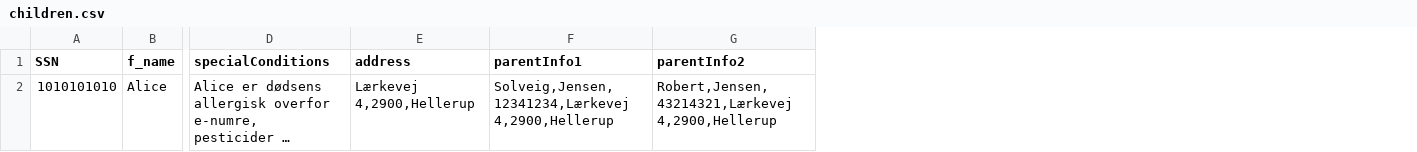
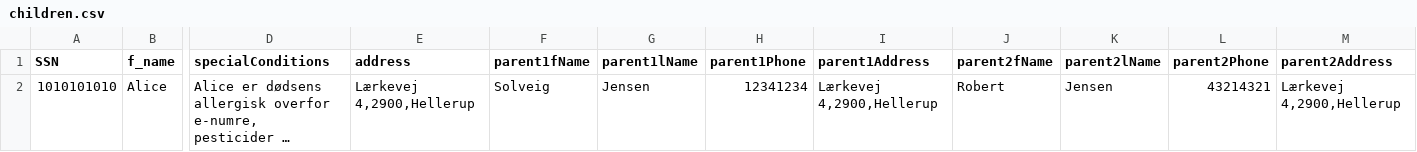
Before and after one commit to DoctorDahl/ProjektMarianne, a CSV file: src/main/resources/children.csv, drawn as a sheet; only a part is shown, gaps mark what is left out; long unchanged cells end in …; removed rows and columns are numbered as before the commit, all else as after; the diff names each change by its address in the sheet, - before the commit and + after, or states it on an @@ line.

```diff
--- a/src/main/resources/children.csv
+++ b/src/main/resources/children.csv
-column F (parentInfo1), row 2: Solveig,Jensen,12341234,Lærkevej 4,2900,Hellerup
-column G (parentInfo2), row 2: Robert,Jensen,43214321,Lærkevej 4,2900,Hellerup
+column F (parent1fName), row 2: Solveig
+column G (parent1lName), row 2: Jensen
+column H (parent1Phone), row 2: 12341234
+column I (parent1Address), row 2: Lærkevej 4,2900,Hellerup
+column J (parent2fName), row 2: Robert
+column K (parent2lName), row 2: Jensen
+column L (parent2Phone), row 2: 43214321
+column M (parent2Address), row 2: Lærkevej 4,2900,Hellerup
```
Also changed, not shown: 5 other files.
